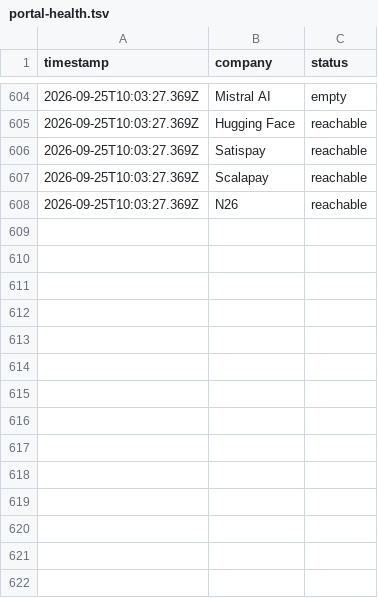
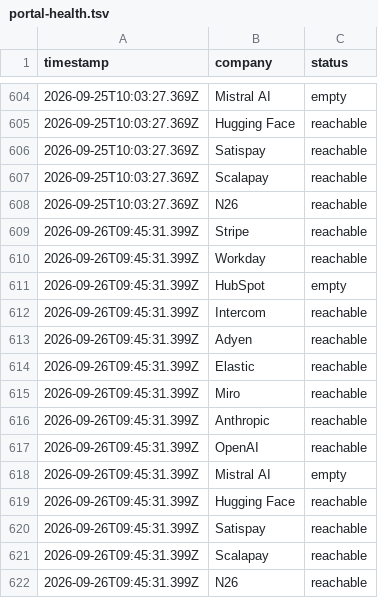
Before and after one commit to MammamiaWare/career-ops, a TSV file: data/portal-health.tsv, drawn as a sheet; only a part is shown, gaps mark what is left out; the diff names each change by its address in the sheet, - before the commit and + after, or states it on an @@ line.

```diff
--- a/data/portal-health.tsv
+++ b/data/portal-health.tsv
+row 609: 2026-09-26T09:45:31.399Z | Stripe | reachable
+row 610: 2026-09-26T09:45:31.399Z | Workday | reachable
+row 611: 2026-09-26T09:45:31.399Z | HubSpot | empty
+row 612: 2026-09-26T09:45:31.399Z | Intercom | reachable
+row 613: 2026-09-26T09:45:31.399Z | Adyen | reachable
+row 614: 2026-09-26T09:45:31.399Z | Elastic | reachable
+row 615: 2026-09-26T09:45:31.399Z | Miro | reachable
+row 616: 2026-09-26T09:45:31.399Z | Anthropic | reachable
+row 617: 2026-09-26T09:45:31.399Z | OpenAI | reachable
+row 618: 2026-09-26T09:45:31.399Z | Mistral AI | empty
+row 619: 2026-09-26T09:45:31.399Z | Hugging Face | reachable
+row 620: 2026-09-26T09:45:31.399Z | Satispay | reachable
+row 621: 2026-09-26T09:45:31.399Z | Scalapay | reachable
+row 622: 2026-09-26T09:45:31.399Z | N26 | reachable
```
Also changed, not shown: data/scan-runs.tsv, 1 other file.
